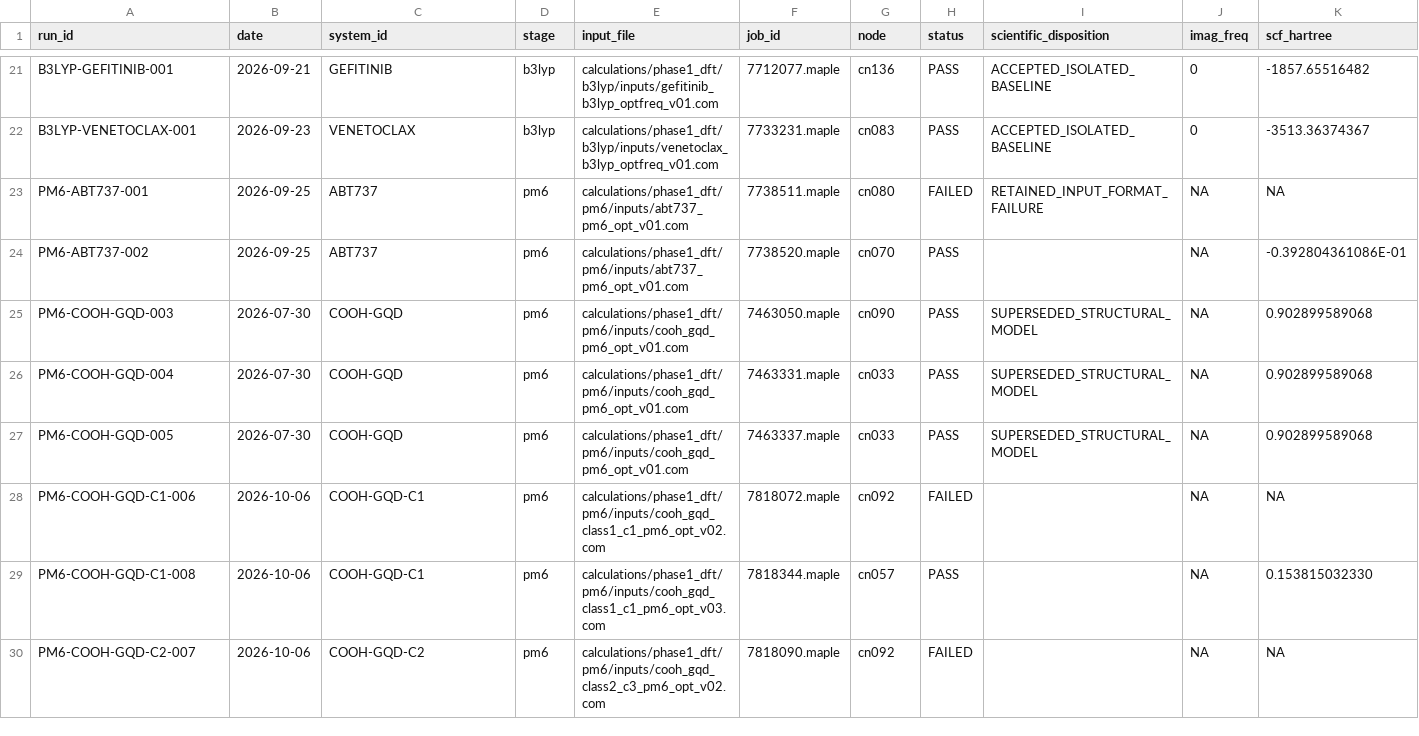
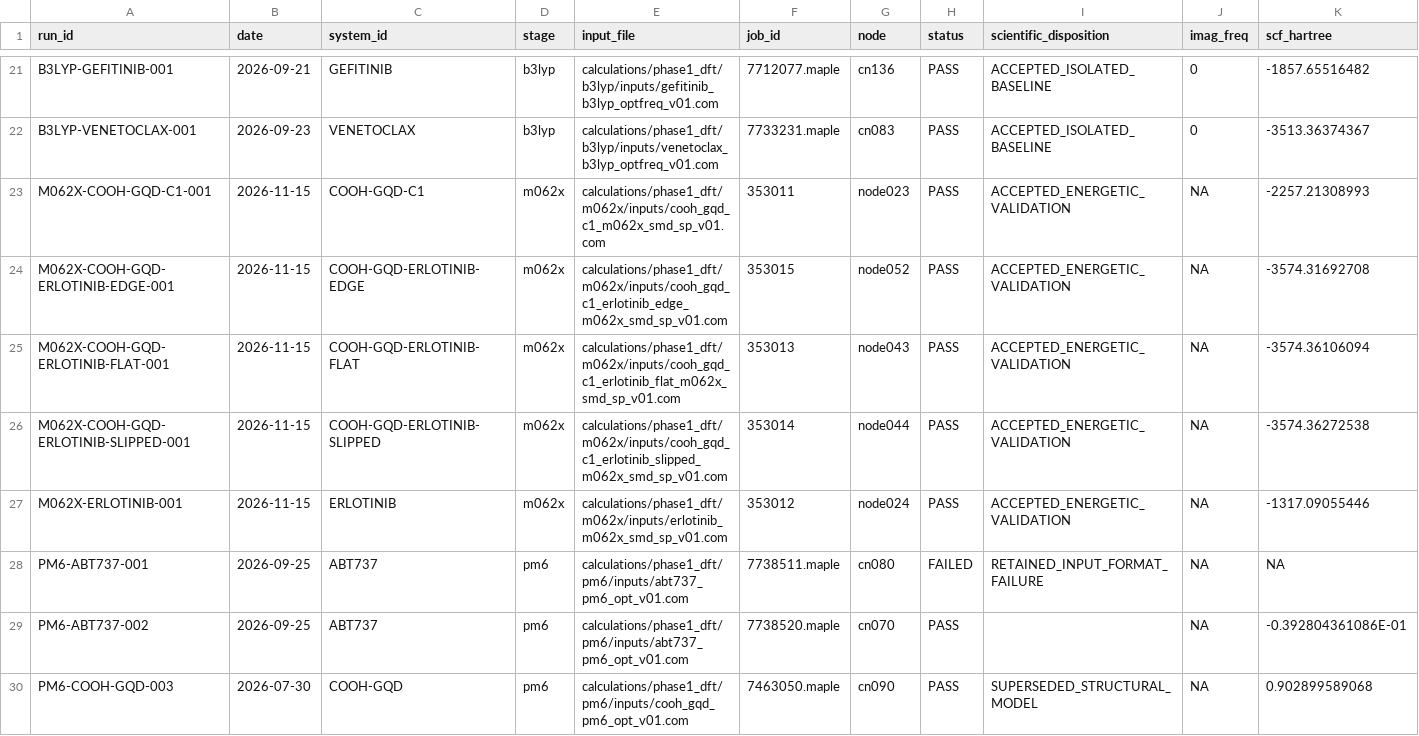
Before and after one commit to shomari-ia/gqd-dissertation, a TSV file: run_log.tsv, drawn as a sheet; only a part is shown, gaps mark what is left out; the shorter side is filled out with more unchanged rows; rows hold the shown columns only; the diff names each change by its address in the sheet, - before the commit and + after, or states it on an @@ line.

Commit message:
Accept Erlotinib M06-2X energetic validation

```diff
--- a/run_log.tsv
+++ b/run_log.tsv
+row 23: M062X-COOH-GQD-C1-001 | 2026-11-15 | COOH-GQD-C1 | m062x | calculations/phase1_dft/m062x/inputs/cooh_gqd_c1_m062x_smd_sp_v01.com | 353011 | node023 | PASS | ACCEPTED_ENERGETIC_VALIDATION | NA | -2257.21308993
+row 24: M062X-COOH-GQD-ERLOTINIB-EDGE-001 | 2026-11-15 | COOH-GQD-ERLOTINIB-EDGE | m062x | calculations/phase1_dft/m062x/inputs/cooh_gqd_c1_erlotinib_edge_m062x_smd_sp_v01.com | 353015 | node052 | PASS | ACCEPTED_ENERGETIC_VALIDATION | NA | -3574.31692708
+row 25: M062X-COOH-GQD-ERLOTINIB-FLAT-001 | 2026-11-15 | COOH-GQD-ERLOTINIB-FLAT | m062x | calculations/phase1_dft/m062x/inputs/cooh_gqd_c1_erlotinib_flat_m062x_smd_sp_v01.com | 353013 | node043 | PASS | ACCEPTED_ENERGETIC_VALIDATION | NA | -3574.36106094
+row 26: M062X-COOH-GQD-ERLOTINIB-SLIPPED-001 | 2026-11-15 | COOH-GQD-ERLOTINIB-SLIPPED | m062x | calculations/phase1_dft/m062x/inputs/cooh_gqd_c1_erlotinib_slipped_m062x_smd_sp_v01.com | 353014 | node044 | PASS | ACCEPTED_ENERGETIC_VALIDATION | NA | -3574.36272538
+row 27: M062X-ERLOTINIB-001 | 2026-11-15 | ERLOTINIB | m062x | calculations/phase1_dft/m062x/inputs/erlotinib_m062x_smd_sp_v01.com | 353012 | node024 | PASS | ACCEPTED_ENERGETIC_VALIDATION | NA | -1317.09055446
```
Also changed, not shown: archive_manifest.tsv, run_notes.tsv, 18 other files.
